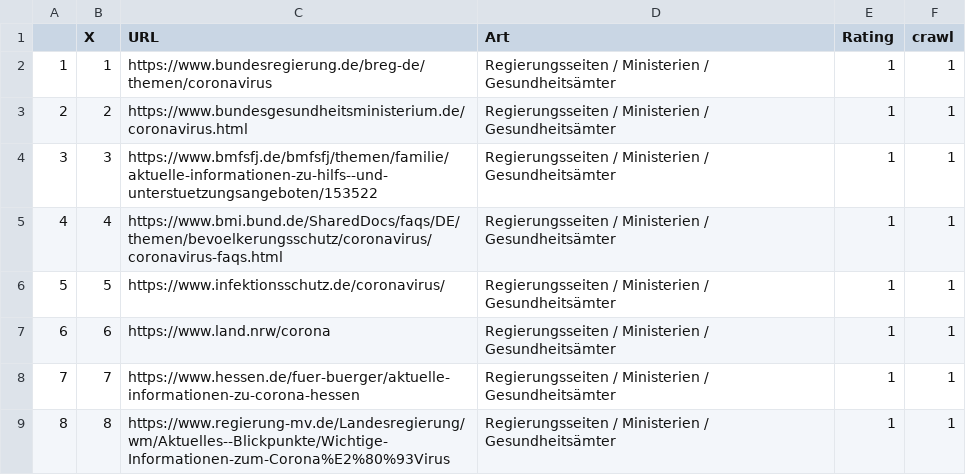
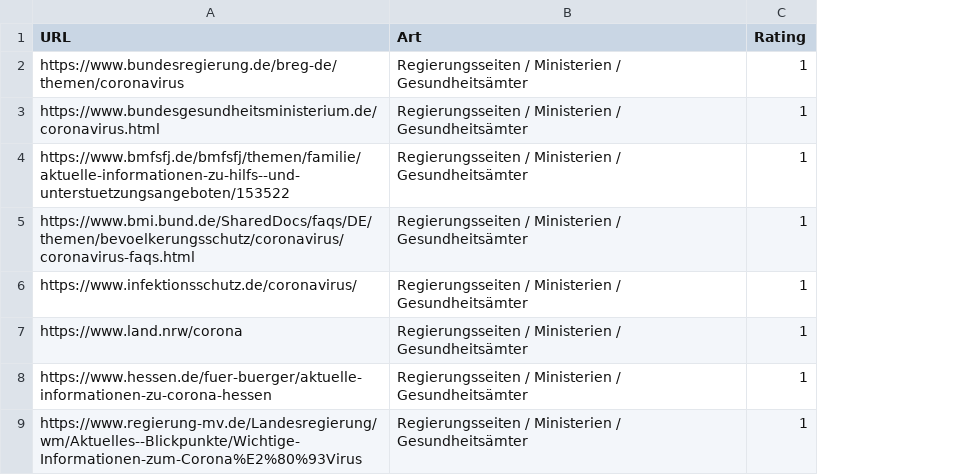
Before and after one commit to MrCodeGarage/echtjetzt, a CSV file: crawler/Data/Linkliste_KIvsVirus.csv, drawn as a sheet; only a part is shown; the diff names each change by its address in the sheet, - before the commit and + after, or states it on an @@ line.

Commit message:
Refine crawl in Linklist, correction of encoding and deletion of unwanted columns

```diff
--- a/crawler/Data/Linkliste_KIvsVirus.csv
+++ b/crawler/Data/Linkliste_KIvsVirus.csv
-column A, rows 2-9: 1 | 2 | 3 | 4 | 5 | 6 | 7 | 8
-column B (X), rows 2-9: 1 | 2 | 3 | 4 | 5 | 6 | 7 | 8
-column F (crawl), rows 2-9: all 1
```
